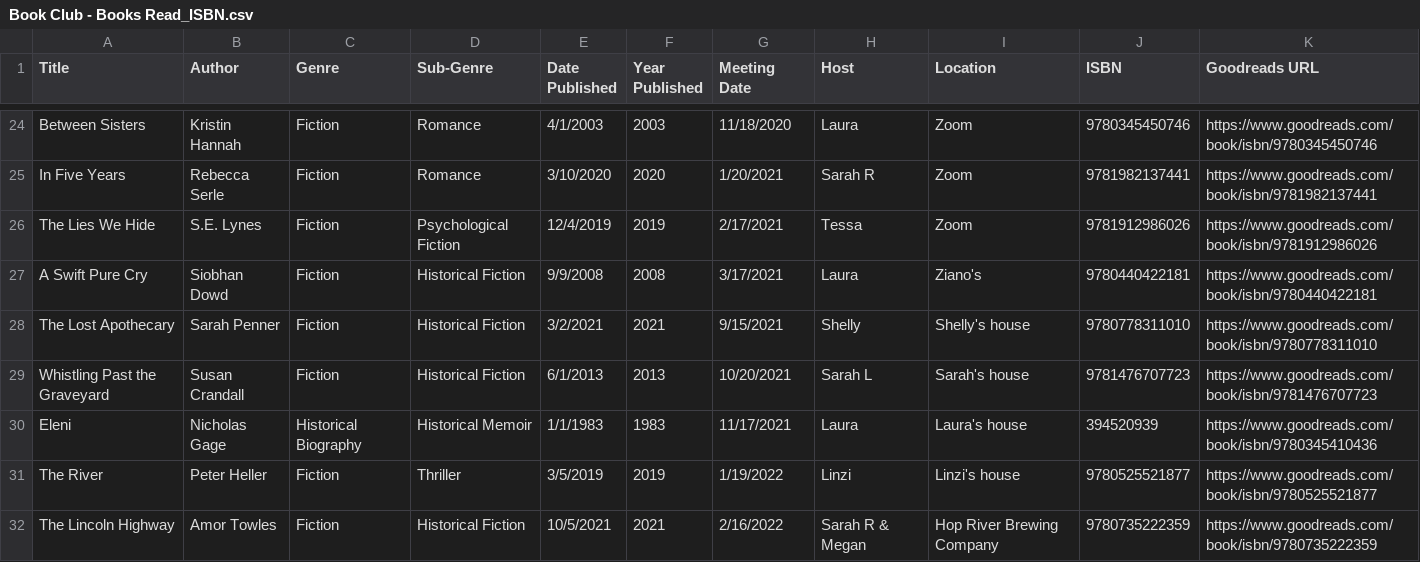
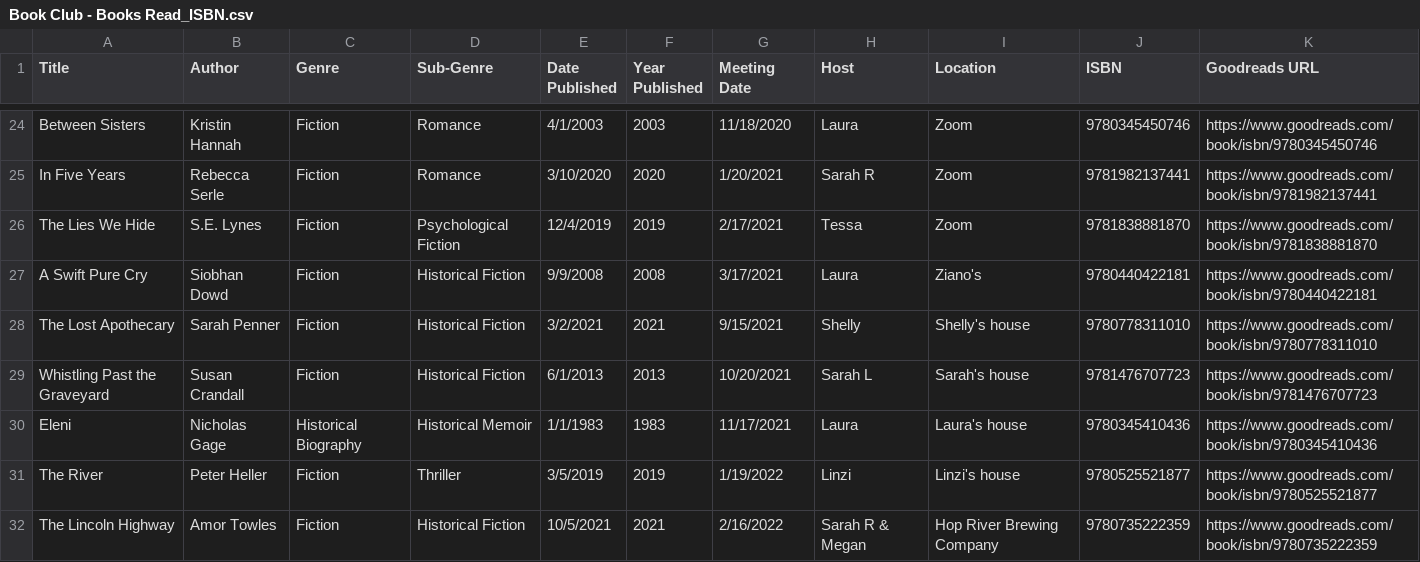
Before and after one commit to kellybearclawz/bookclub, a CSV file: Book Club - Books Read_ISBN.csv, drawn as a sheet; only a part is shown, gaps mark what is left out.

Commit message:
Update Book Club - Books Read_ISBN.csv

```diff
--- a/Book Club - Books Read_ISBN.csv
+++ b/Book Club - Books Read_ISBN.csv
@@ -25,3 +25,3 @@ Between Sisters,Kristin Hannah,Fiction,Romance,4/1/2003,2003,11/18/2020,Laura,Zo
 In Five Years,Rebecca Serle,Fiction,Romance,3/10/2020,2020,1/20/2021,Sarah R,Zoom,9781982137441,https://www.goodreads.com/book/isbn/9781982137441
-The Lies We Hide,S.E. Lynes,Fiction,Psychological Fiction,12/4/2019,2019,2/17/2021,Tessa,Zoom,9781912986026,https://www.goodreads.com/book/isbn/9781912986026
+The Lies We Hide,S.E. Lynes,Fiction,Psychological Fiction,12/4/2019,2019,2/17/2021,Tessa,Zoom,9781838881870,https://www.goodreads.com/book/isbn/9781838881870
 A Swift Pure Cry,Siobhan Dowd,Fiction,Historical Fiction,9/9/2008,2008,3/17/2021,Laura,Ziano's,9780440422181,https://www.goodreads.com/book/isbn/9780440422181
@@ -29,3 +29,3 @@ The Lost Apothecary,Sarah Penner,Fiction,Historical Fiction,3/2/2021,2021,9/15/2
 Whistling Past the Graveyard,Susan Crandall,Fiction,Historical Fiction,6/1/2013,2013,10/20/2021,Sarah L,Sarah's house,9781476707723,https://www.goodreads.com/book/isbn/9781476707723
-Eleni,Nicholas Gage,Historical Biography,Historical Memoir,1/1/1983,1983,11/17/2021,Laura,Laura's house,394520939,https://www.goodreads.com/book/isbn/9780345410436
+Eleni,Nicholas Gage,Historical Biography,Historical Memoir,1/1/1983,1983,11/17/2021,Laura,Laura's house,9780345410436,https://www.goodreads.com/book/isbn/9780345410436
 The River,Peter Heller,Fiction,Thriller,3/5/2019,2019,1/19/2022,Linzi,Linzi's house,9780525521877,https://www.goodreads.com/book/isbn/9780525521877
```
